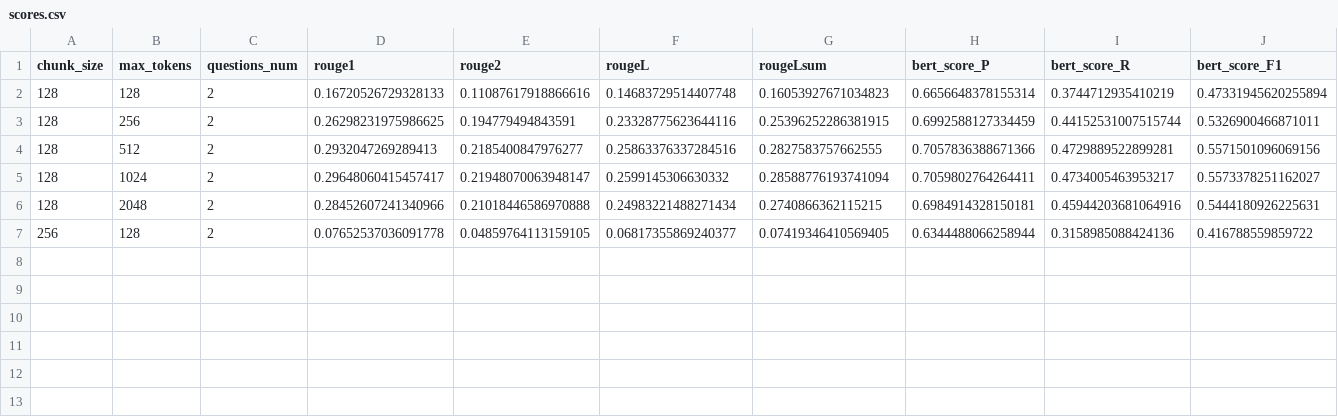
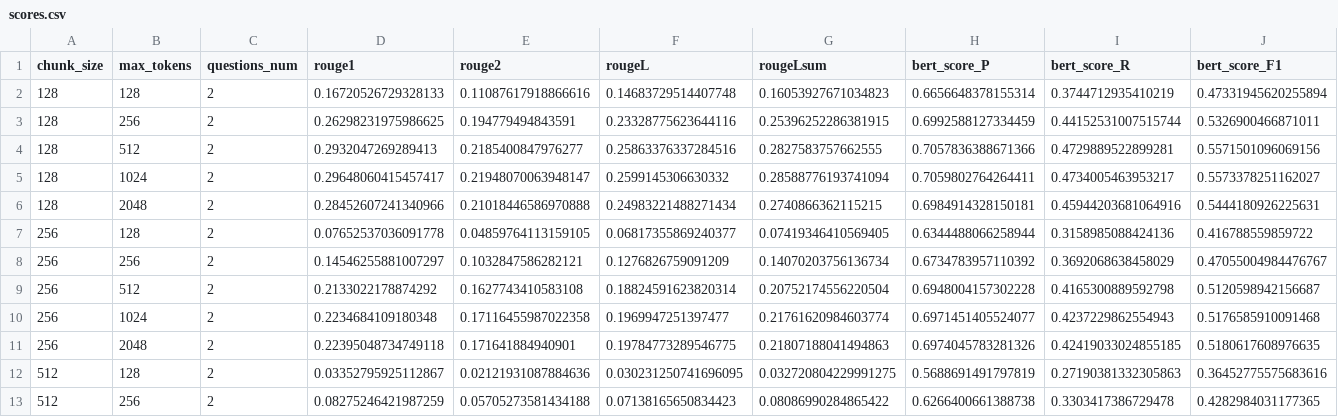
Before and after one commit to Prateeek73/LMForge_RAG, a CSV file: Sandbox/Yaman/Fall25/LMForge_RUN03_DGX_SPARK_GEMMA/Generated_Results/gemma-7b-spark/scores.csv, drawn as a sheet; only a part is shown; rows hold the shown columns only; the diff names each change by its address in the sheet, - before the commit and + after, or states it on an @@ line.

```diff
--- a/Sandbox/Yaman/Fall25/LMForge_RUN03_DGX_SPARK_GEMMA/Generated_Results/gemma-7b-spark/scores.csv
+++ b/Sandbox/Yaman/Fall25/LMForge_RUN03_DGX_SPARK_GEMMA/Generated_Results/gemma-7b-spark/scores.csv
+row 8: 256 | 256 | 2 | 0.14546255881007297 | 0.1032847586282121 | 0.1276826759091209 | 0.14070203756136734 | 0.6734783957110392 | 0.3692068638458029 | 0.47055004984476767
+row 9: 256 | 512 | 2 | 0.2133022178874292 | 0.1627743410583108 | 0.18824591623820314 | 0.20752174556220504 | 0.6948004157302228 | 0.4165300889592798 | 0.5120598942156687
+row 10: 256 | 1024 | 2 | 0.2234684109180348 | 0.17116455987022358 | 0.1969947251397477 | 0.21761620984603774 | 0.6971451405524077 | 0.4237229862554943 | 0.5176585910091468
+row 11: 256 | 2048 | 2 | 0.22395048734749118 | 0.171641884940901 | 0.19784773289546775 | 0.21807188041494863 | 0.6974045783281326 | 0.42419033024855185 | 0.5180617608976635
+row 12: 512 | 128 | 2 | 0.03352795925112867 | 0.02121931087884636 | 0.030231250741696095 | 0.032720804229991275 | 0.5688691491797819 | 0.27190381332305863 | 0.36452775575683616
+row 13: 512 | 256 | 2 | 0.08275246421987259 | 0.05705273581434188 | 0.07138165650834423 | 0.08086990284865422 | 0.6266400661388738 | 0.3303417386729478 | 0.4282984031177365
```
Also changed, not shown: Sandbox/Yaman/Fall25/LMForge_RUN03_DGX_SPARK_GEMMA/Generated_Results/gemma-7b-spark/qa_generation_results.csv, Sandbox/Yaman/Fall25/LMForge_RUN04_DGX_SPARK_microsoft-Phi-4-mini-instruct/Generated_Results/microsoft-Phi-4-mini-instruct-spark/qa_generation_results.csv, 39 other files.
